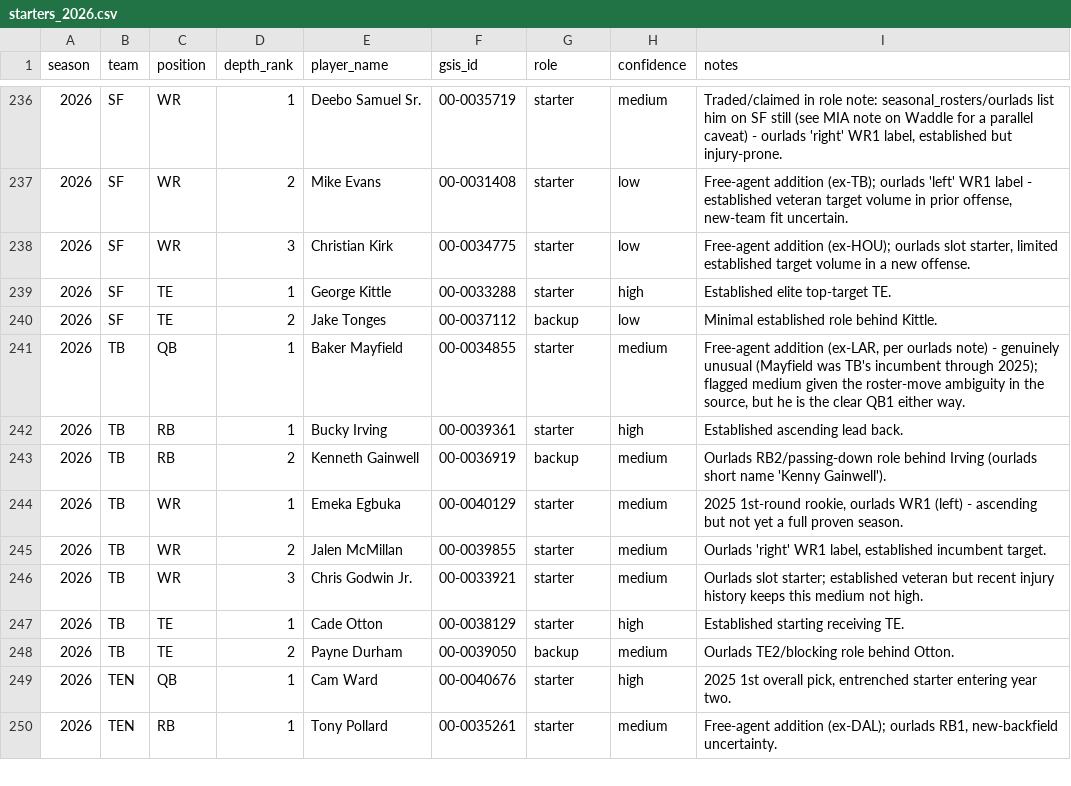
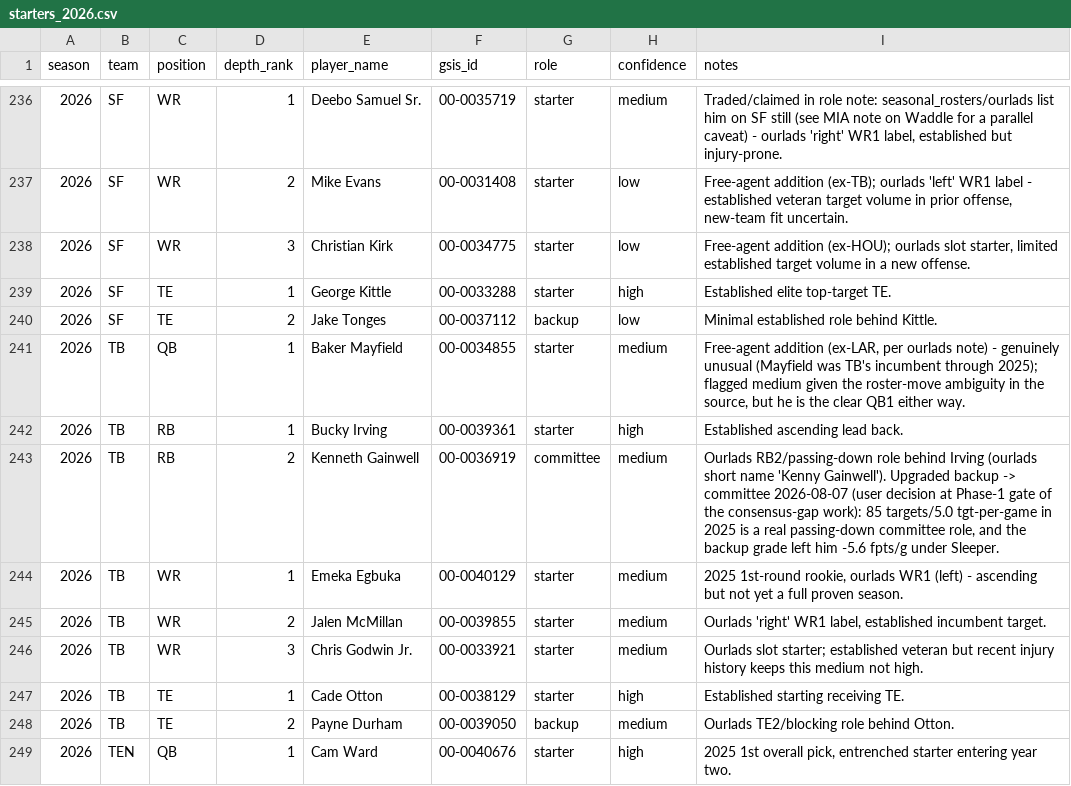
Before and after one commit to richardfergusoniv/fantasy-projections, a CSV file: src/depth_chart/starters_2026.csv, drawn as a sheet; only a part is shown, gaps mark what is left out; the shorter side is filled out with more unchanged rows.

```diff
--- a/src/depth_chart/starters_2026.csv
+++ b/src/depth_chart/starters_2026.csv
@@ -242,3 +242,3 @@ season,team,position,depth_rank,player_name,gsis_id,role,confidence,notes
 2026,TB,RB,1,Bucky Irving,00-0039361,starter,high,Established ascending lead back.
-2026,TB,RB,2,Kenneth Gainwell,00-0036919,backup,medium,Ourlads RB2/passing-down role behind Irving (ourlads short name 'Kenny Gainwell').
+2026,TB,RB,2,Kenneth Gainwell,00-0036919,committee,medium,"Ourlads RB2/passing-down role behind Irving (ourlads short name 'Kenny Gainwell'). Upgraded backup -> committee 2026-08-07 (user decision at Phase-1 gate of the consensus-gap work): 85 targets/5.0 tgt-per-game in 2025 is a real passing-down committee role, and the backup grade left him -5.6 fpts/g under Sleeper."
 2026,TB,WR,1,Emeka Egbuka,00-0040129,starter,medium,"2025 1st-round rookie, ourlads WR1 (left) - ascending but not yet a full proven season."
```
Also changed, not shown: output/fantasy_points_2026.csv, output/projections_2026.csv, 1 other file.
